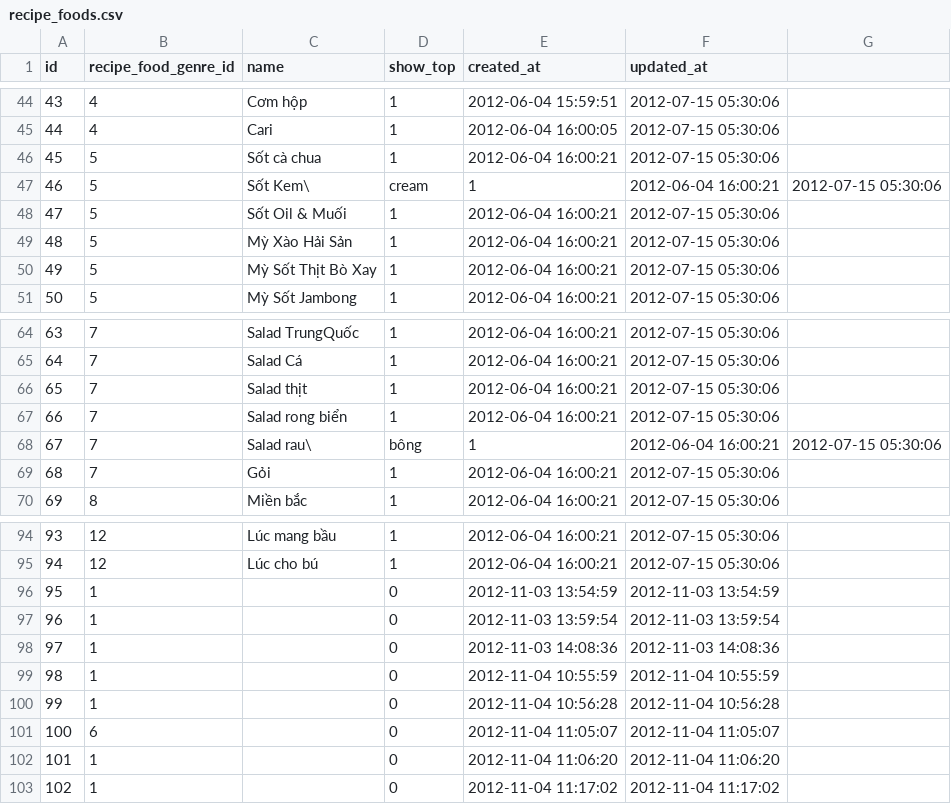
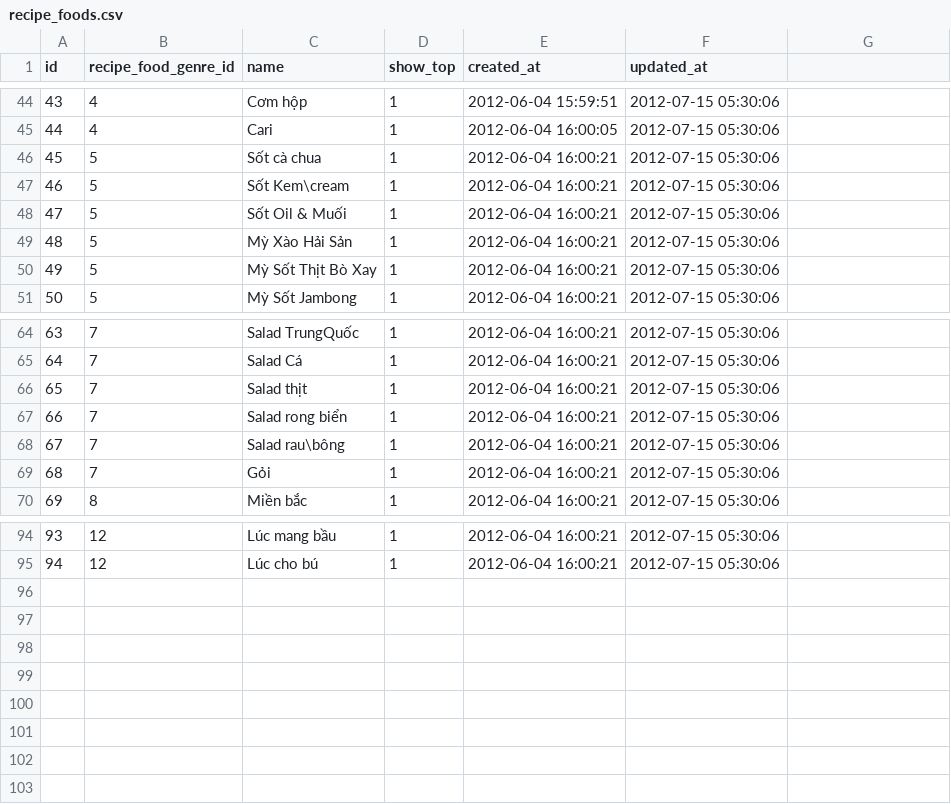
Before and after one commit to baban/ras_vn, a CSV file: db/seeds/recipe_foods.csv, drawn as a sheet; only a part is shown, gaps mark what is left out; removed rows and columns are numbered as before the commit, all else as after; the diff names each change by its address in the sheet, - before the commit and + after, or states it on an @@ line.

Commit message:
seed

```diff
--- a/db/seeds/recipe_foods.csv
+++ b/db/seeds/recipe_foods.csv
-row 47: 46 | 5 | Sốt Kem\ | cream | 1 | 2012-06-04 16:00:21 | 2012-07-15 05:30:06
+row 47: 46 | 5 | Sốt Kem\cream | 1 | 2012-06-04 16:00:21 | 2012-07-15 05:30:06
-row 68: 67 | 7 | Salad rau\ | bông | 1 | 2012-06-04 16:00:21 | 2012-07-15 05:30:06
+row 68: 67 | 7 | Salad rau\bông | 1 | 2012-06-04 16:00:21 | 2012-07-15 05:30:06
-row 96: 95 | 1 |  | 0 | 2012-11-03 13:54:59 | 2012-11-03 13:54:59
-row 97: 96 | 1 |  | 0 | 2012-11-03 13:59:54 | 2012-11-03 13:59:54
-row 98: 97 | 1 |  | 0 | 2012-11-03 14:08:36 | 2012-11-03 14:08:36
-row 99: 98 | 1 |  | 0 | 2012-11-04 10:55:59 | 2012-11-04 10:55:59
-row 100: 99 | 1 |  | 0 | 2012-11-04 10:56:28 | 2012-11-04 10:56:28
-row 101: 100 | 6 |  | 0 | 2012-11-04 11:05:07 | 2012-11-04 11:05:07
-row 102: 101 | 1 |  | 0 | 2012-11-04 11:06:20 | 2012-11-04 11:06:20
-row 103: 102 | 1 |  | 0 | 2012-11-04 11:17:02 | 2012-11-04 11:17:02
```
Also changed, not shown: 1 other file.
